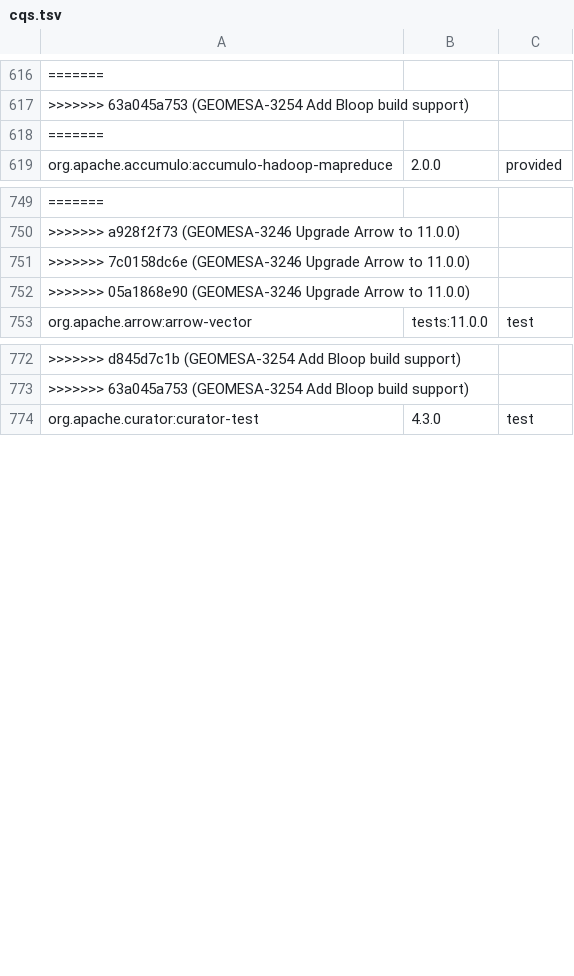
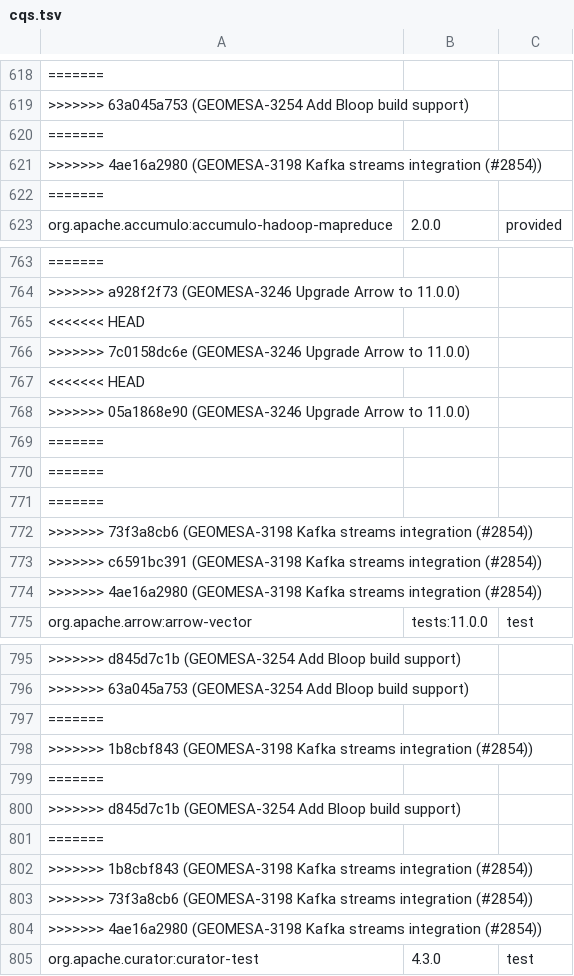
Before and after one commit to locationtech/geomesa, a TSV file: build/cqs.tsv, drawn as a sheet; only a part is shown, gaps mark what is left out; the diff covers the shown part only; the diff names each change by its address in the sheet, - before the commit and + after, or states it on an @@ line.

Commit message:
GEOMESA-3198 Kafka streams integration (#2854)
* GEOMESA-3198 Kafka streams integration

* Add default timestamp extractor, fix event-time timestamp extractor

```diff
--- a/build/cqs.tsv
+++ b/build/cqs.tsv
+row 620: =======
+row 621: >>>>>>> 4ae16a2980 (GEOMESA-3198 Kafka streams integration (#2854))
+row 765: <<<<<<< HEAD
+row 767: <<<<<<< HEAD
+row 769: =======
+row 770: =======
+row 771: =======
+row 772: >>>>>>> 73f3a8cb6 (GEOMESA-3198 Kafka streams integration (#2854))
+row 773: >>>>>>> c6591bc391 (GEOMESA-3198 Kafka streams integration (#2854))
+row 774: >>>>>>> 4ae16a2980 (GEOMESA-3198 Kafka streams integration (#2854))
+row 797: =======
+row 798: >>>>>>> 1b8cbf843 (GEOMESA-3198 Kafka streams integration (#2854))
+row 799: =======
+row 800: >>>>>>> d845d7c1b (GEOMESA-3254 Add Bloop build support)
+row 801: =======
+row 802: >>>>>>> 1b8cbf843 (GEOMESA-3198 Kafka streams integration (#2854))
+row 803: >>>>>>> 73f3a8cb6 (GEOMESA-3198 Kafka streams integration (#2854))
+row 804: >>>>>>> 4ae16a2980 (GEOMESA-3198 Kafka streams integration (#2854))
```
Also changed, not shown: 48 added rows elsewhere in this file, 12 other files.
